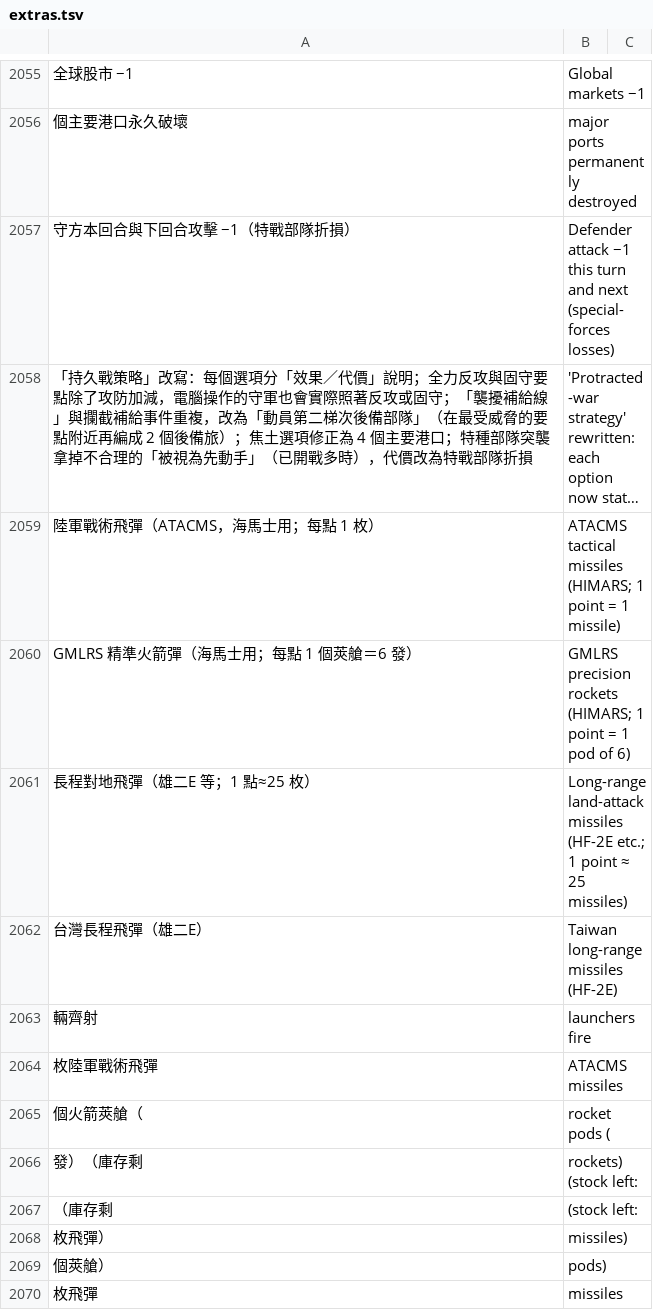
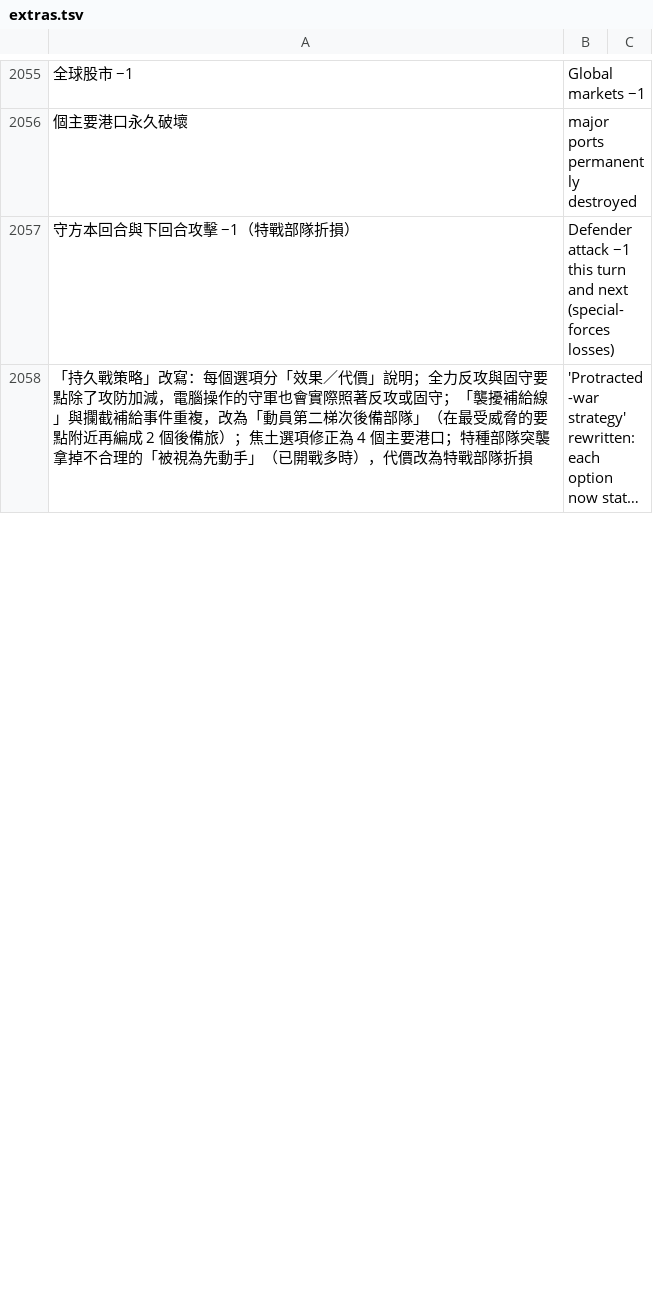
Before and after one commit to sunhome1220/games, a TSV file: taiwan-strait-landing/tools/i18n/extras.tsv, drawn as a sheet; only a part is shown, gaps mark what is left out; long unchanged cells end in …; removed rows and columns are numbered as before the commit, all else as after; the diff covers the shown part only; the diff names each change by its address in the sheet, - before the commit and + after, or states it on an @@ line.

```diff
--- a/taiwan-strait-landing/tools/i18n/extras.tsv
+++ b/taiwan-strait-landing/tools/i18n/extras.tsv
-row 2059: 陸軍戰術飛彈（ATACMS，海馬士用；每點 1 枚） | ATACMS tactical missiles (HIMARS; 1 point = 1 missile)
-row 2060: GMLRS 精準火箭彈（海馬士用；每點 1 個莢艙＝6 發） | GMLRS precision rockets (HIMARS; 1 point = 1 pod of 6)
-row 2061: 長程對地飛彈（雄二E 等；1 點≈25 枚） | Long-range land-attack missiles (HF-2E etc.; 1 point ≈ 25 missiles)
-row 2062: 台灣長程飛彈（雄二E） | Taiwan long-range missiles (HF-2E)
-row 2063: 輛齊射 | launchers fire
-row 2064: 枚陸軍戰術飛彈 | ATACMS missiles
-row 2065: 個火箭莢艙（ | rocket pods (
-row 2066: 發）（庫存剩 | rockets) (stock left:
-row 2067: （庫存剩 | (stock left:
-row 2068: 枚飛彈） | missiles)
-row 2069: 個莢艙） | pods)
-row 2070: 枚飛彈 | missiles
```
Also changed, not shown: 1 added row and 11 removed rows elsewhere in this file, 2 other files.
